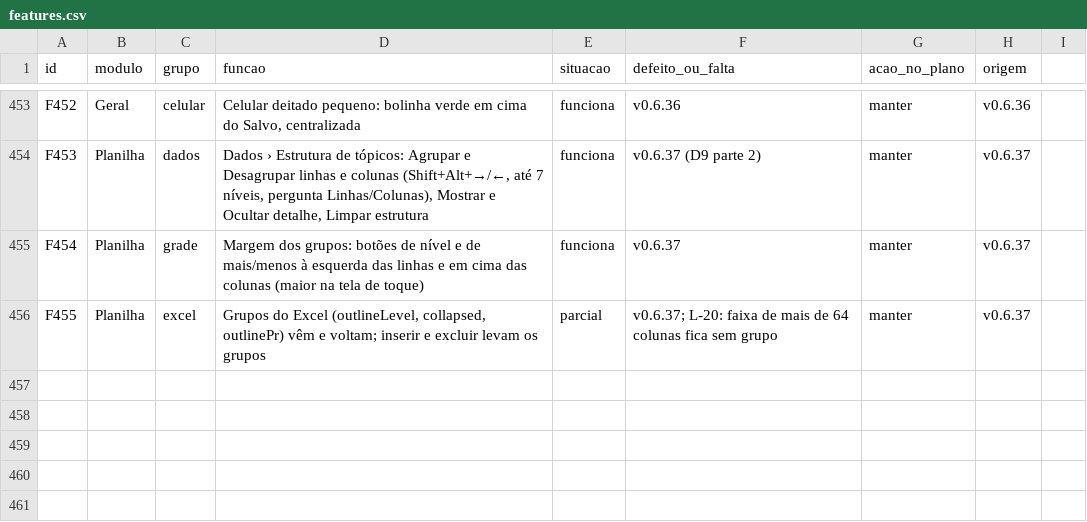
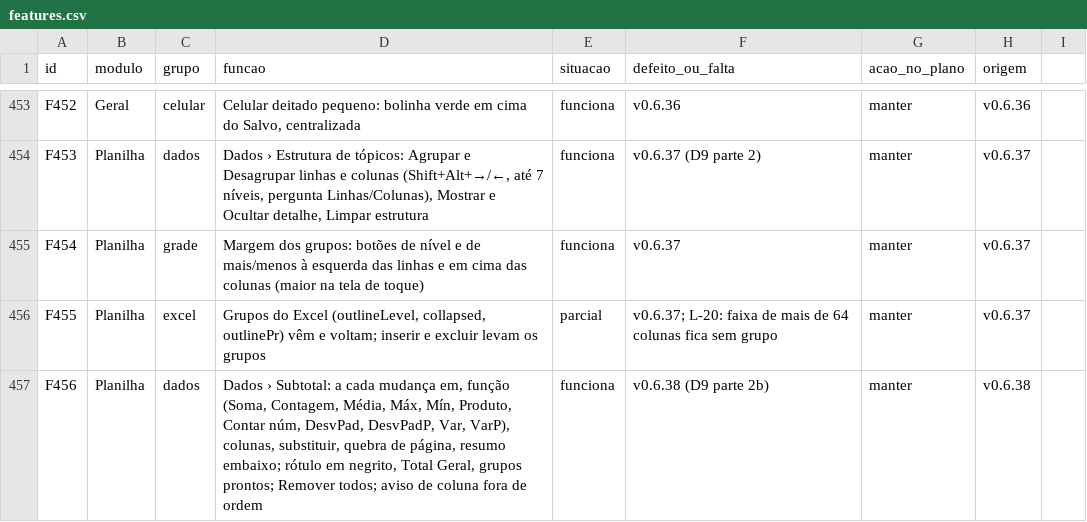
Before and after one commit to EliasGrigori/EFCdocs, a CSV file: fonte/docs/features.csv, drawn as a sheet; only a part is shown, gaps mark what is left out; the diff names each change by its address in the sheet, - before the commit and + after, or states it on an @@ line.

```diff
--- a/fonte/docs/features.csv
+++ b/fonte/docs/features.csv
+row 457: F456 | Planilha | dados | Dados › Subtotal: a cada mudança em, função (Soma, Contagem, Média, Máx, Mín, Produto, Contar núm, DesvPad, DesvPadP, Var, VarP), colunas, substituir, quebra de página, resumo embaixo; rótulo em negrito, Total Geral, grupos prontos; Remover todos; aviso de coluna fora de ordem | funciona | v0.6.38 (D9 parte 2b) | manter | v0.6.38
```
Also changed, not shown: 23 other files.
